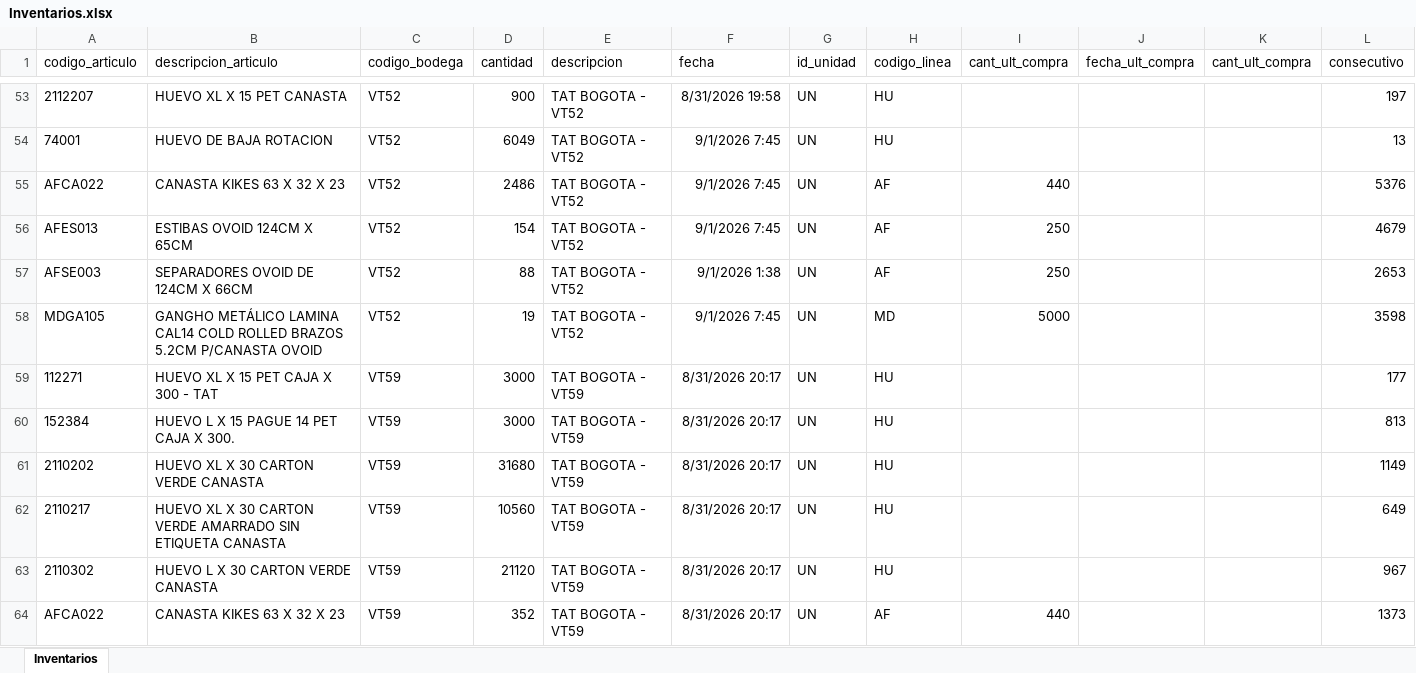
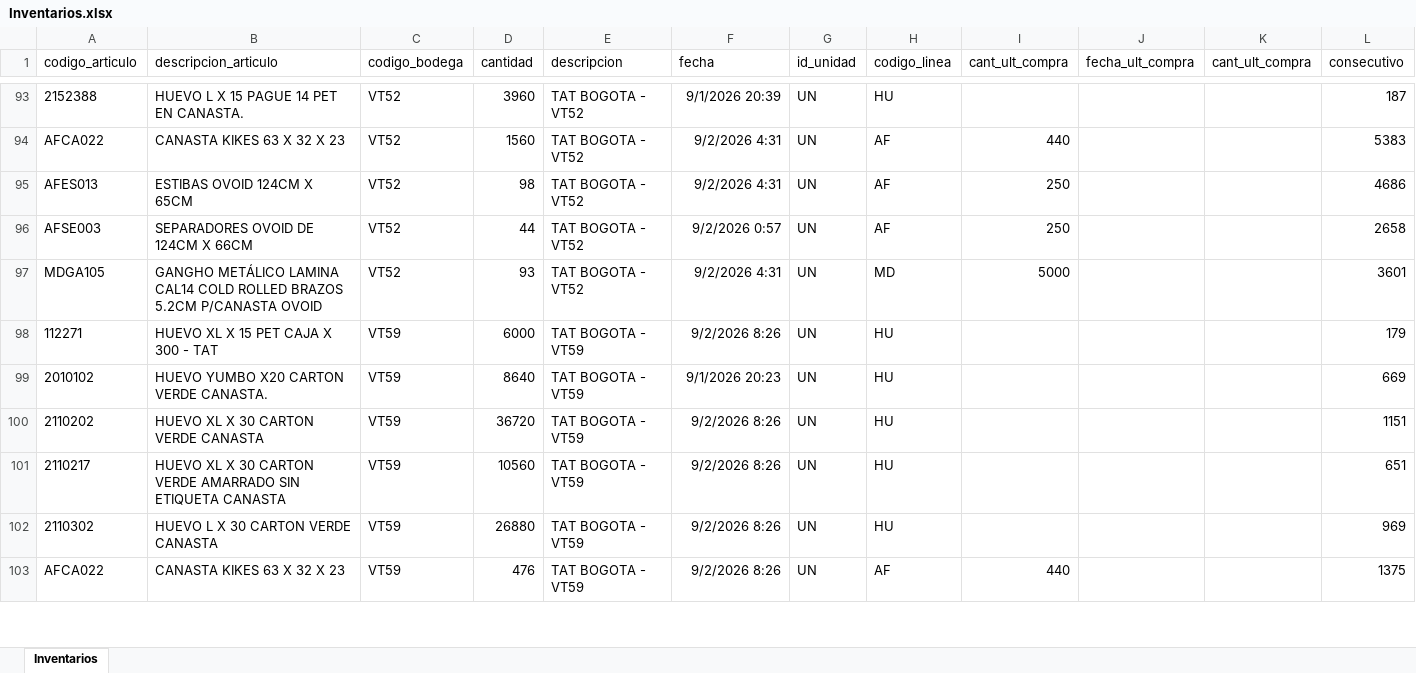
Before and after one commit to CamiVargas25/Inventarios, an Excel workbook: Inventarios.xlsx, sheet Inventarios, drawn as a sheet; only a part is shown, gaps mark what is left out; values as stored, in another font and other column widths than the file's, no borders; removed rows and columns are numbered as before the commit, all else as after; the diff covers the shown part only; the diff names each change by its address in the sheet, - before the commit and + after, or states it on an @@ line.

```diff
--- a/Inventarios.xlsx (sheet Inventarios)
+++ b/Inventarios.xlsx (sheet Inventarios)
-A93 (codigo_articulo): 2112207
+A93 (codigo_articulo): 2152388
-B93 (descripcion_articulo): HUEVO XL X 15 PET CANASTA
+B93 (descripcion_articulo): HUEVO L X 15 PAGUE 14 PET EN CANASTA.
-D93 (cantidad): 900
+D93 (cantidad): 3960
-F93 (fecha): 8/31/2026 19:58
+F93 (fecha): 9/1/2026 20:39
-L93 (consecutivo): 197
+L93 (consecutivo): 187
-row 54: 74001 | HUEVO DE BAJA ROTACION | VT52 | 6049 | TAT BOGOTA - VT52 | 9/1/2026 7:45 | UN | HU |  |  |  | 13
-D94 (cantidad): 2486
+D94 (cantidad): 1560
-F94:F95 (fecha): 9/1/2026 7:45
+F94:F95 (fecha): 9/2/2026 4:31
-L94 (consecutivo): 5376
+L94 (consecutivo): 5383
-D95 (cantidad): 154
+D95 (cantidad): 98
-L95 (consecutivo): 4679
+L95 (consecutivo): 4686
-D96 (cantidad): 88
+D96 (cantidad): 44
-F96 (fecha): 9/1/2026 1:38
+F96 (fecha): 9/2/2026 0:57
-L96 (consecutivo): 2653
+L96 (consecutivo): 2658
-D97 (cantidad): 19
+D97 (cantidad): 93
-F97 (fecha): 9/1/2026 7:45
+F97 (fecha): 9/2/2026 4:31
-L97 (consecutivo): 3598
+L97 (consecutivo): 3601
-D98 (cantidad): 3000
+D98 (cantidad): 6000
-F98 (fecha): 8/31/2026 20:17
+F98 (fecha): 9/2/2026 8:26
-L98 (consecutivo): 177
+L98 (consecutivo): 179
-A99 (codigo_articulo): 152384
+A99 (codigo_articulo): 2010102
-B99 (descripcion_articulo): HUEVO L X 15 PAGUE 14 PET CAJA X 300.
+B99 (descripcion_articulo): HUEVO YUMBO X20 CARTON VERDE CANASTA.
-D99 (cantidad): 3000
+D99 (cantidad): 8640
-F99 (fecha): 8/31/2026 20:17
+F99 (fecha): 9/1/2026 20:23
-L99 (consecutivo): 813
+L99 (consecutivo): 669
-D100 (cantidad): 31680
+D100 (cantidad): 36720
-F100:F103 (fecha): 8/31/2026 20:17
+F100:F103 (fecha): 9/2/2026 8:26
-L100 (consecutivo): 1149
+L100 (consecutivo): 1151
-L101 (consecutivo): 649
+L101 (consecutivo): 651
-D102 (cantidad): 21120
+D102 (cantidad): 26880
-L102 (consecutivo): 967
+L102 (consecutivo): 969
-D103 (cantidad): 352
+D103 (cantidad): 476
-L103 (consecutivo): 1373
+L103 (consecutivo): 1375
```
Also changed, not shown: 106 added rows, 28 removed rows and 222 edited cells elsewhere in this sheet, 5 other files.
